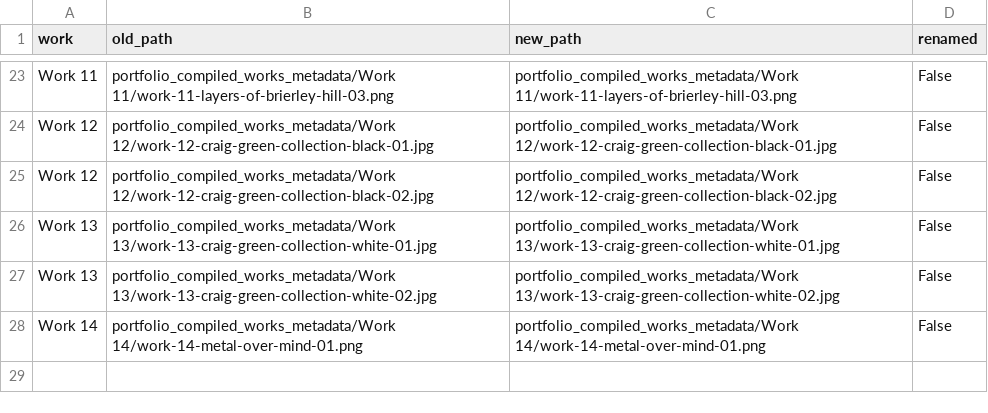
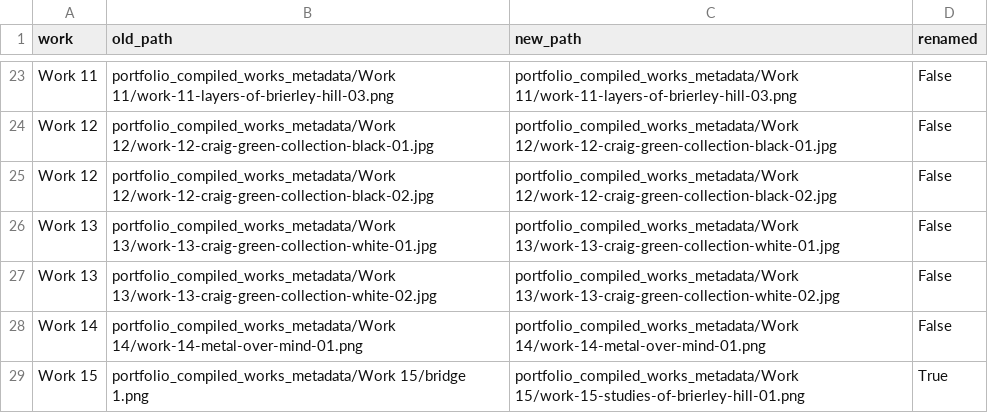
Before and after one commit to annafejerbird-debug/annafejer.art, a CSV file: Portfolio/portfolio_compiled_works_metadata/filename_map.csv, drawn as a sheet; only a part is shown, gaps mark what is left out.

```diff
--- a/Portfolio/portfolio_compiled_works_metadata/filename_map.csv
+++ b/Portfolio/portfolio_compiled_works_metadata/filename_map.csv
@@ -28 +28,2 @@ Work 13,portfolio_compiled_works_metadata/Work 13/work-13-craig-green-collection
 Work 14,portfolio_compiled_works_metadata/Work 14/work-14-metal-over-mind-01.png,portfolio_compiled_works_metadata/Work 14/work-14-metal-over-mind-01.png,False
+Work 15,portfolio_compiled_works_metadata/Work 15/bridge 1.png,portfolio_compiled_works_metadata/Work 15/work-15-studies-of-brierley-hill-01.png,True
```
Also changed, not shown: Portfolio/portfolio_compiled_works_metadata/catalog.csv, 13 other files.
